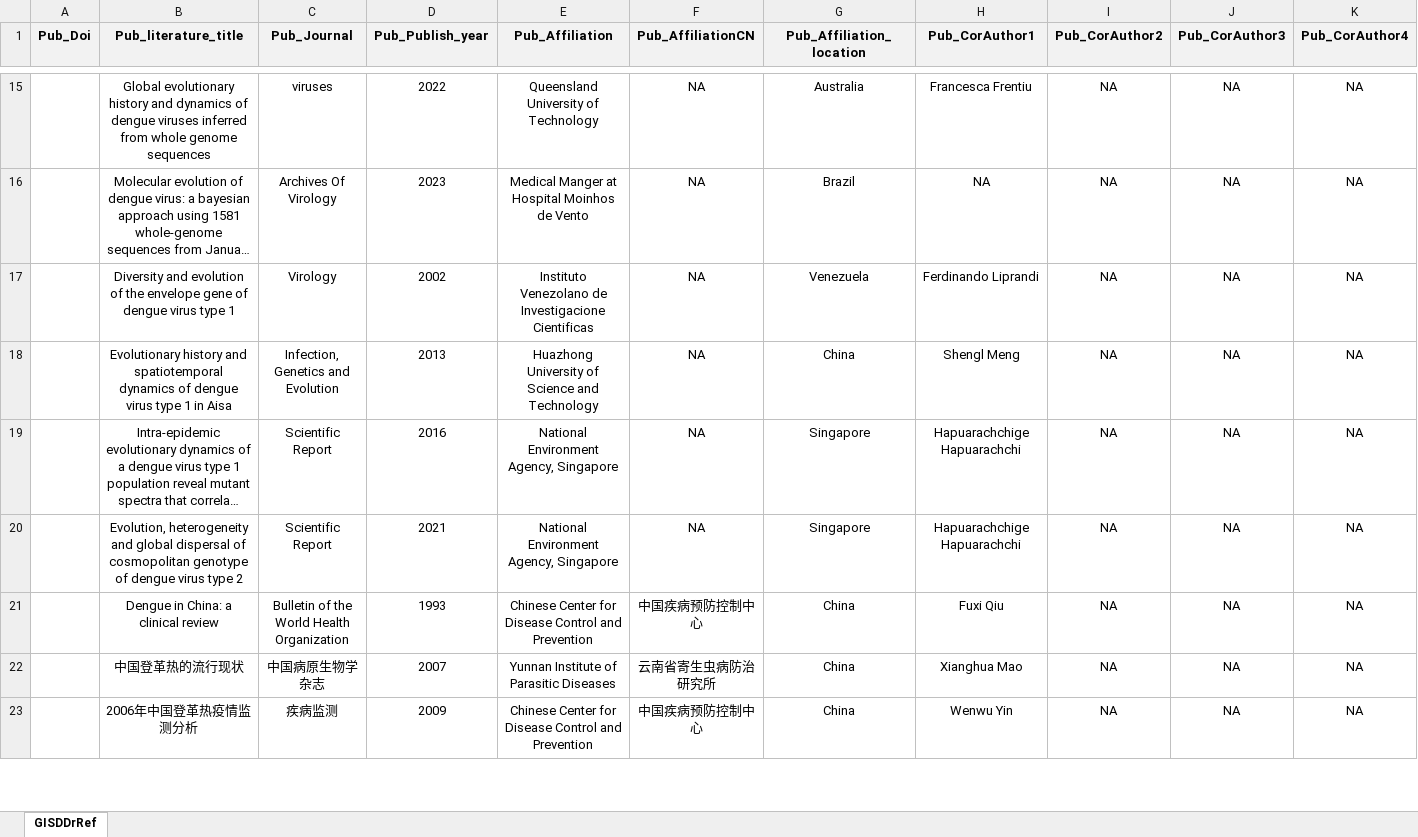
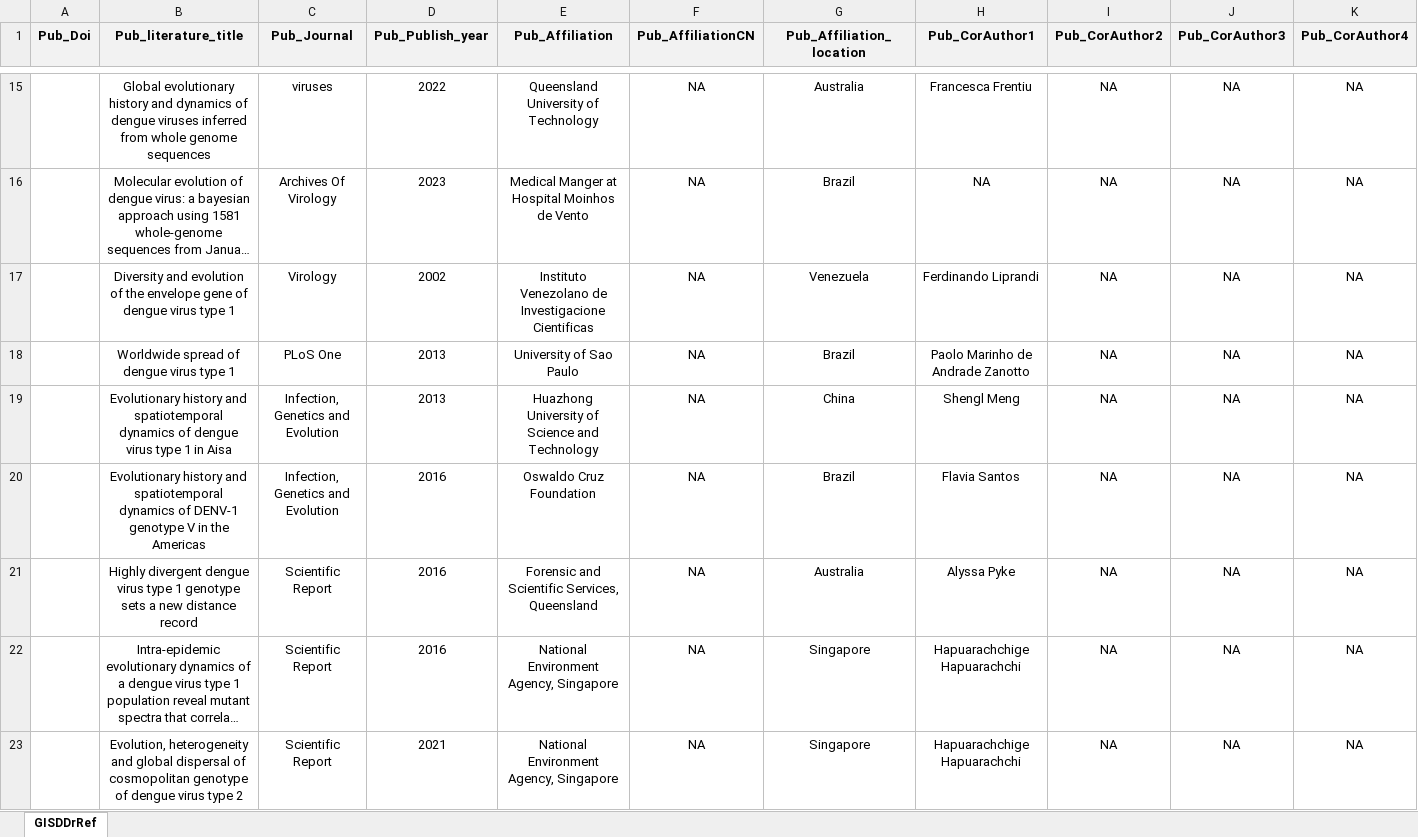
Before and after one commit to GuoXiang9399/GISDDrRef, an Excel workbook: Data/GISDDrRef.xlsx, sheet GISDDrRef, drawn as a sheet; only a part is shown, gaps mark what is left out; the shorter side is filled out with more unchanged rows; long unchanged cells end in …; values as stored, in another font and other column widths than the file's, no borders; rows hold the shown columns only; the diff covers the shown part only; the diff names each change by its address in the sheet, - before the commit and + after, or states it on an @@ line.

Commit message:
Update GISDDrRef.xlsx

```diff
--- a/Data/GISDDrRef.xlsx (sheet GISDDrRef)
+++ b/Data/GISDDrRef.xlsx (sheet GISDDrRef)
+row 18:  | Worldwide spread of dengue virus type 1 | PLoS One | 2013 | University of Sao Paulo | NA | Brazil | Paolo Marinho de Andrade Zanotto | NA | NA | NA
+row 20:  | Evolutionary history and spatiotemporal dynamics of DENV-1 genotype V in the Americas | Infection, Genetics and Evolution | 2016 | Oswaldo Cruz Foundation | NA | Brazil | Flavia Santos | NA | NA | NA
+row 21:  | Highly divergent dengue virus type 1 genotype sets a new distance record | Scientific Report | 2016 | Forensic and Scientific Services, Queensland | NA | Australia | Alyssa Pyke | NA | NA | NA
```
Also changed, not shown: 7 added rows elsewhere in this sheet.
